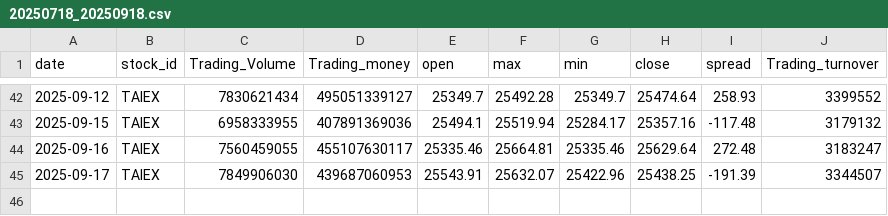
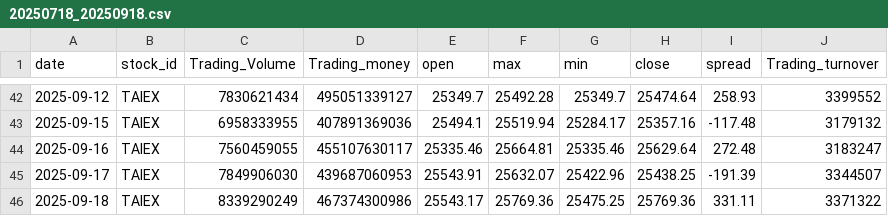
Before and after one commit to begoniasuccess/Invest, a CSV file: Data/finMind/taiwan_stock_daily_adj/TAIEX/202507/20250718_20250918.csv, drawn as a sheet; only a part is shown, gaps mark what is left out.

```diff
--- a/Data/finMind/taiwan_stock_daily_adj/TAIEX/202507/20250718_20250918.csv
+++ b/Data/finMind/taiwan_stock_daily_adj/TAIEX/202507/20250718_20250918.csv
@@ -45 +45,2 @@
 2025-09-17,TAIEX,7849906030,439687060953,25543.91,25632.07,25422.96,25438.25,-191.39,3344507
+2025-09-18,TAIEX,8339290249,467374300986,25543.17,25769.36,25475.25,25769.36,331.11,3371322
```
Also changed, not shown: Data/finMind/taiwan_stock_institutional_investors/TAIEX/202507/20250718_20250918-3mii.csv, 4 other files.
